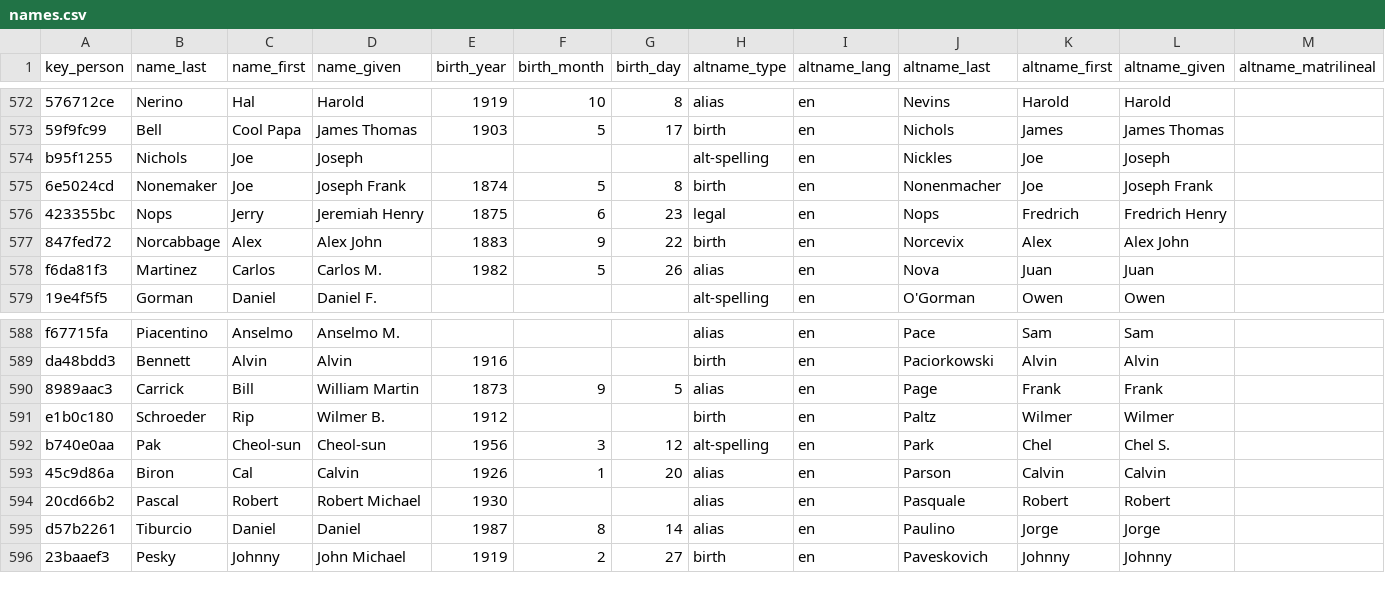
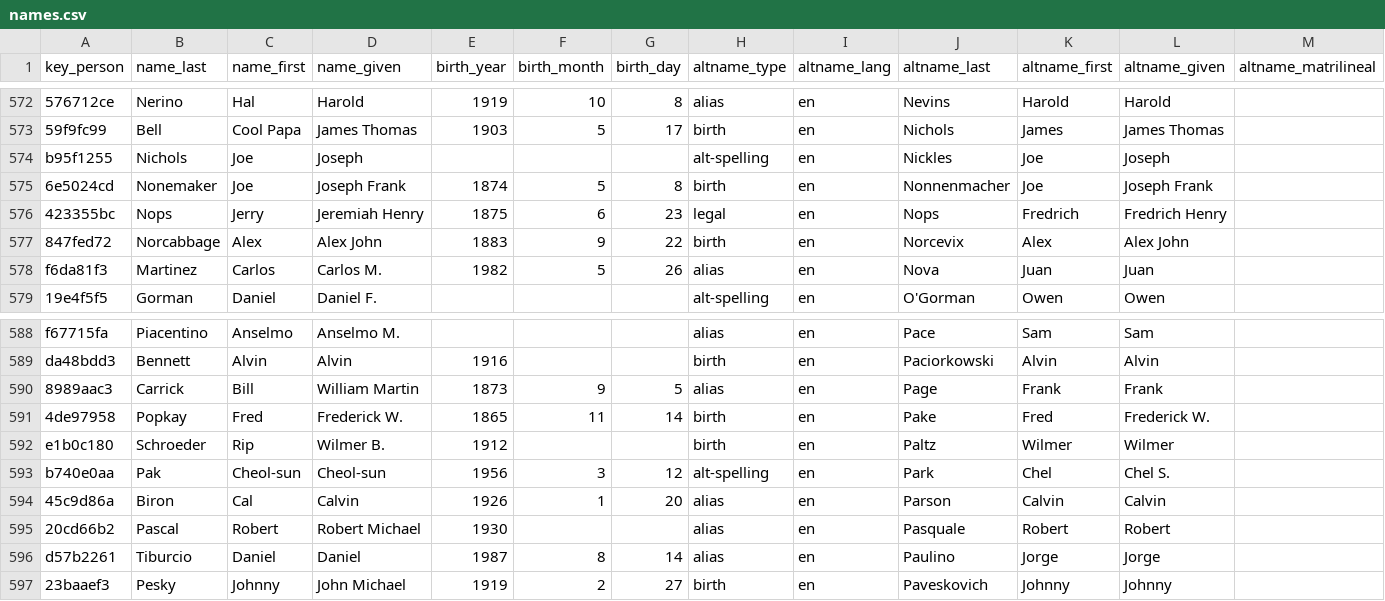
Before and after one commit to chadwickbureau/register, a CSV file: data/names.csv, drawn as a sheet; only a part is shown, gaps mark what is left out; rows hold the shown columns only; the diff names each change by its address in the sheet, - before the commit and + after, or states it on an @@ line.

Commit message:
Update people and names as of 2017-01-22.

```diff
--- a/data/names.csv
+++ b/data/names.csv
-J575 (altname_last): Nonenmacher
+J575 (altname_last): Nonnenmacher
+row 591: 4de97958 | Popkay | Fred | Frederick W. | 1865 | 11 | 14 | birth | en | Pake | Fred | Frederick W.
```
